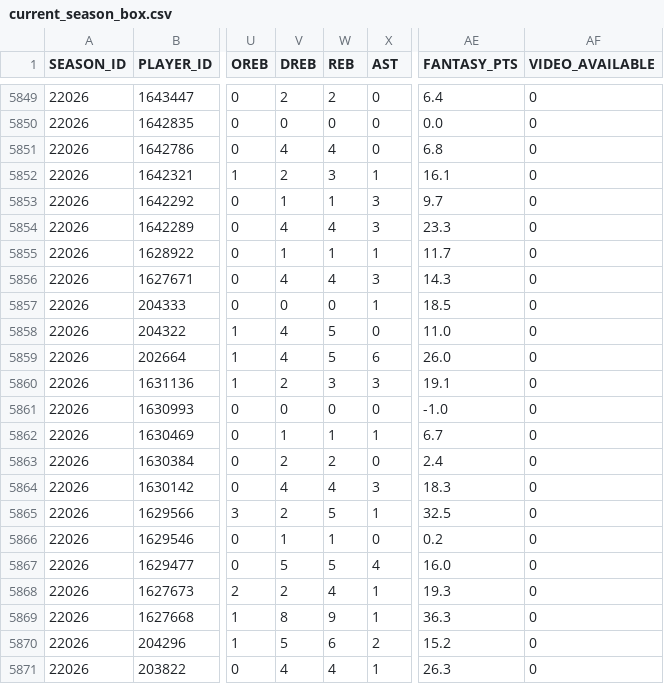
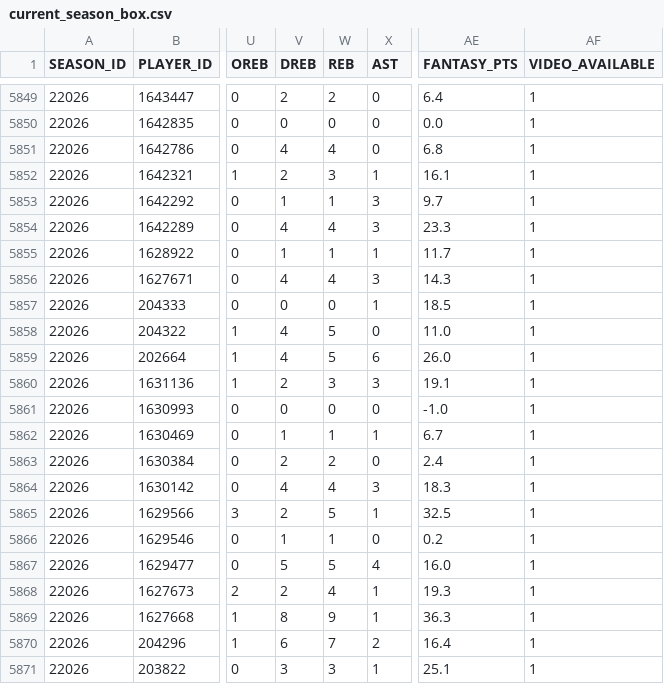
Before and after one commit to chadk94/Player_Type_Clustering-WNBA, a CSV file: current_season_box.csv, drawn as a sheet; only a part is shown, gaps mark what is left out; the diff covers the shown part only; the diff names each change by its address in the sheet, - before the commit and + after, or states it on an @@ line.

Commit message:
Refresh live WNBA data

```diff
--- a/current_season_box.csv
+++ b/current_season_box.csv
-AF5849:AF5871 (VIDEO_AVAILABLE): 0
+AF5849:AF5871 (VIDEO_AVAILABLE): 1
-V5870 (DREB): 5
+V5870 (DREB): 6
-W5870 (REB): 6
+W5870 (REB): 7
-AE5870 (FANTASY_PTS): 15.2
+AE5870 (FANTASY_PTS): 16.4
-V5871 (DREB): 4
+V5871 (DREB): 3
-W5871 (REB): 4
+W5871 (REB): 3
-AE5871 (FANTASY_PTS): 26.3
+AE5871 (FANTASY_PTS): 25.1
```
Also changed, not shown: 40 moved rows elsewhere in this file.
